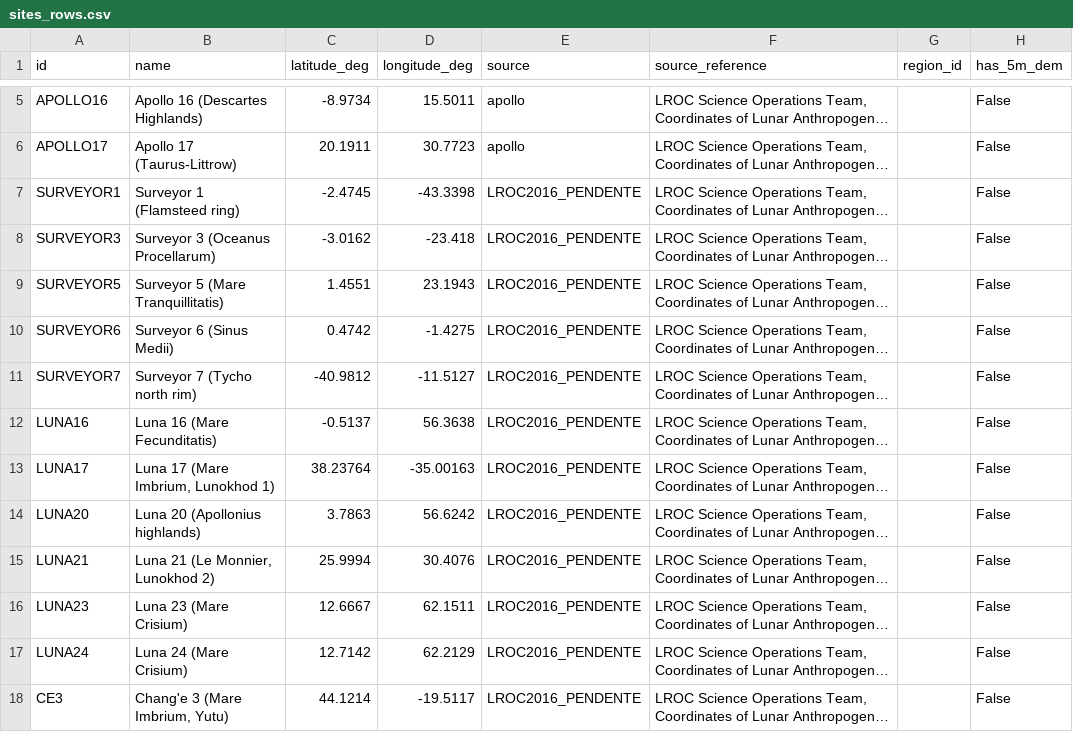
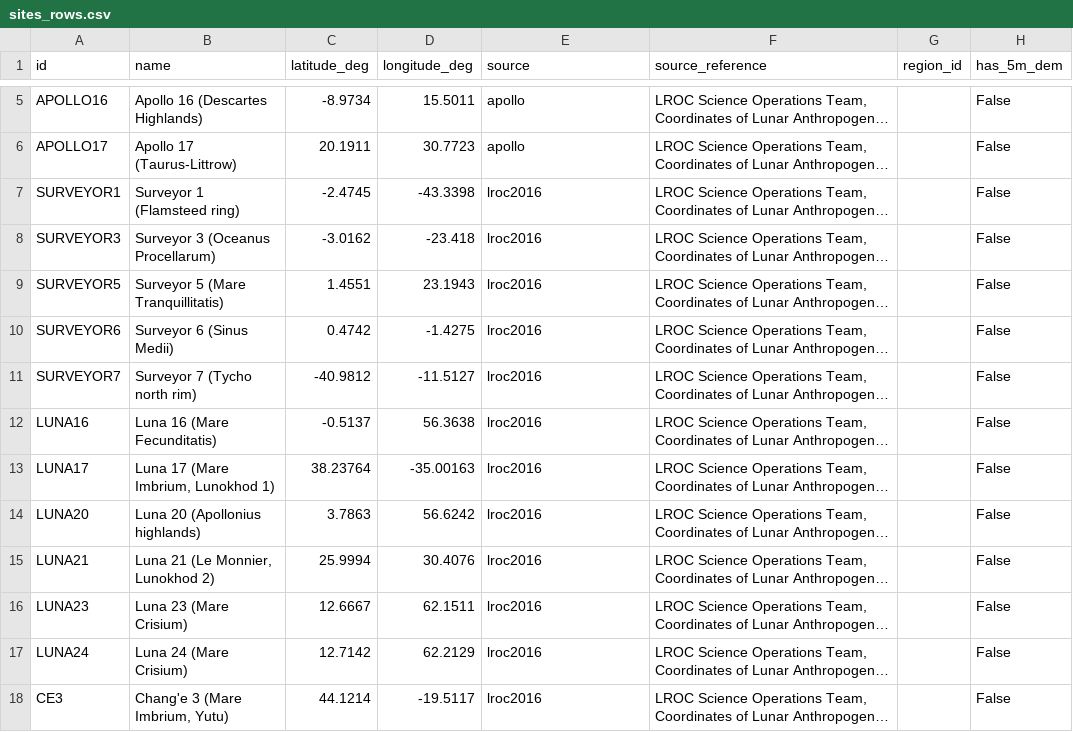
Before and after one commit to Luizfbm/terminators-lunar, a CSV file: data/missions/sites_rows.csv, drawn as a sheet; only a part is shown, gaps mark what is left out; long unchanged cells end in …; the diff names each change by its address in the sheet, - before the commit and + after, or states it on an @@ line.

Commit message:
fix: Apollo 12-17 use source apollo, make room in the cache for 151 Sites
Apollo 12 to 17 are apollo like Apollo 11; lroc2016 stays for Surveyor, Luna and
Chang'e 3. The warm-up now makes 302 answers over two days, so MAX_ENTRIES goes
from 300 to 360. GLOSSARY, README and the Site counts follow, and the missions
README says what is actually wired in.

```diff
--- a/data/missions/sites_rows.csv
+++ b/data/missions/sites_rows.csv
-E7:E18 (source): LROC2016_PENDENTE
+E7:E18 (source): lroc2016
```
Also changed, not shown: data/missions/missions.csv, 7 other files.
